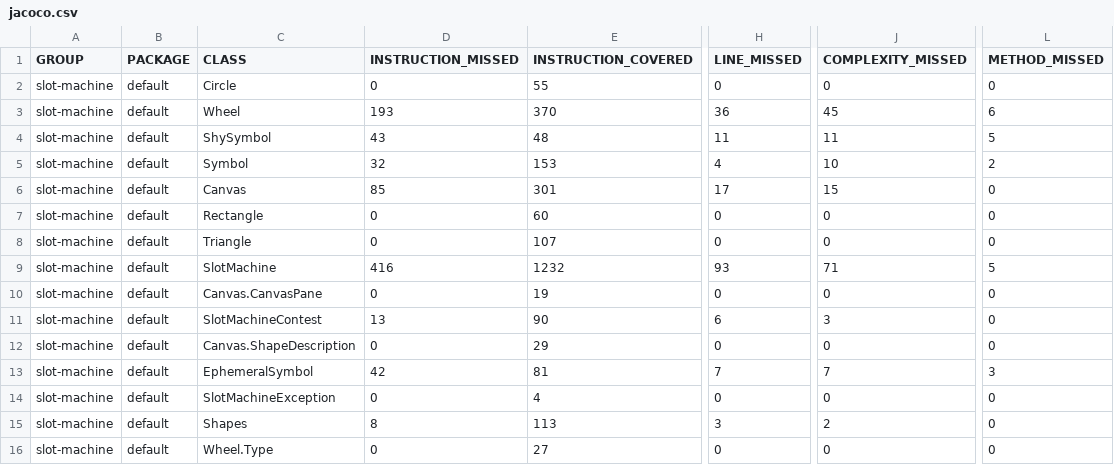
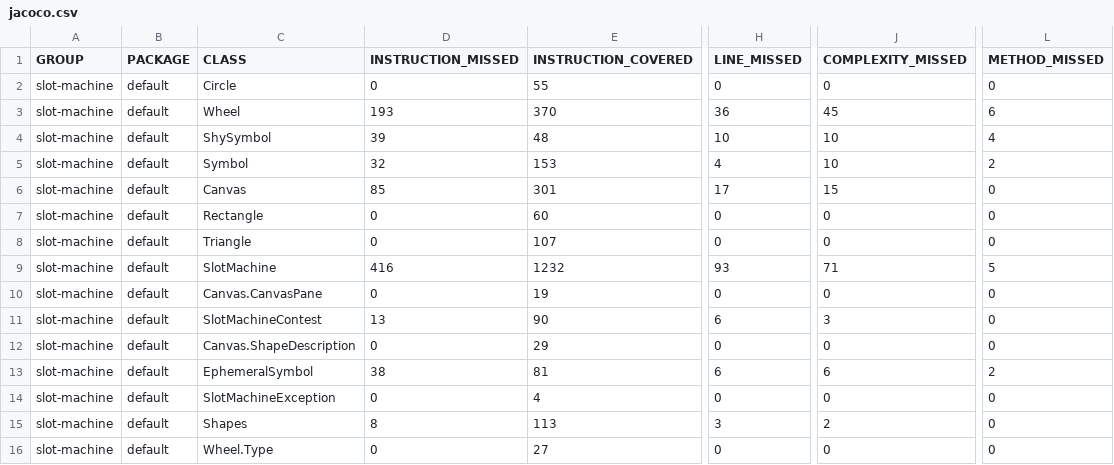
Before and after one commit to Nux1232/SlotMachine, a CSV file: slotMachine/target/site/jacoco/jacoco.csv, drawn as a sheet; only a part is shown, gaps mark what is left out; the diff names each change by its address in the sheet, - before the commit and + after, or states it on an @@ line.

```diff
--- a/slotMachine/target/site/jacoco/jacoco.csv
+++ b/slotMachine/target/site/jacoco/jacoco.csv
-D4 (INSTRUCTION_MISSED): 43
+D4 (INSTRUCTION_MISSED): 39
-H4 (LINE_MISSED): 11
+H4 (LINE_MISSED): 10
-J4 (COMPLEXITY_MISSED): 11
+J4 (COMPLEXITY_MISSED): 10
-L4 (METHOD_MISSED): 5
+L4 (METHOD_MISSED): 4
-D13 (INSTRUCTION_MISSED): 42
+D13 (INSTRUCTION_MISSED): 38
-H13 (LINE_MISSED): 7
+H13 (LINE_MISSED): 6
-J13 (COMPLEXITY_MISSED): 7
+J13 (COMPLEXITY_MISSED): 6
-L13 (METHOD_MISSED): 3
+L13 (METHOD_MISSED): 2
```
Also changed, not shown: 25 other files.
